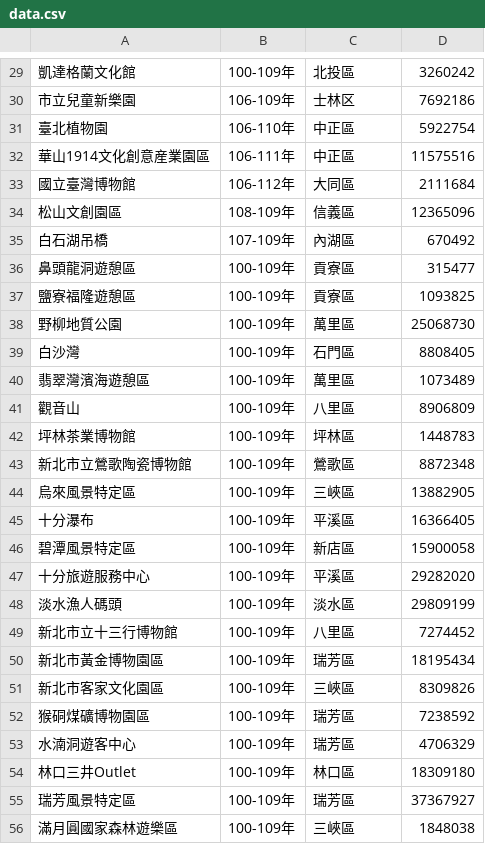
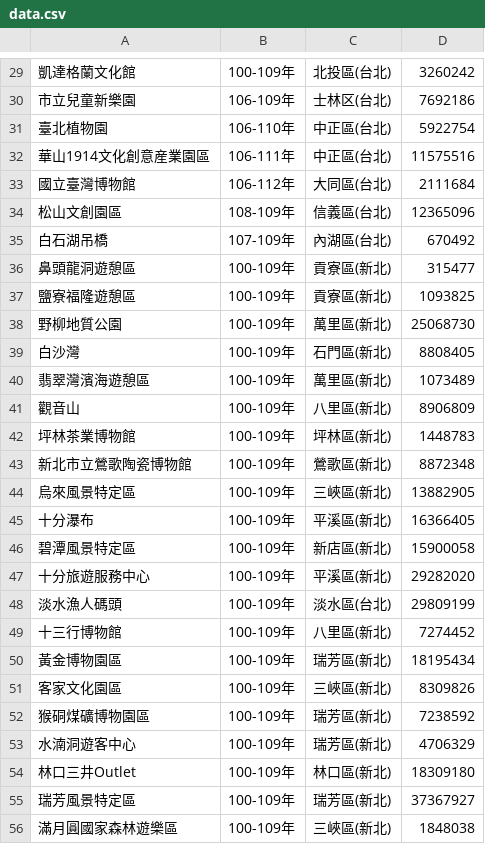
Before and after one commit to Lamgayin/lamgayin.github.io, a CSV file: lab02/data.csv, drawn as a sheet; only a part is shown, gaps mark what is left out; the diff covers the shown part only.

```diff
--- a/lab02/data.csv
+++ b/lab02/data.csv
@@ -29,28 +29,28 @@
-凱達格蘭文化館,100-109年,北投區,3260242
-市立兒童新樂園,106-109年,士林区,7692186
-臺北植物園,106-110年,中正區,5922754
-華山1914文化創意産業園區,106-111年,中正區,11575516
-國立臺灣博物館,106-112年,大同區,2111684
-松山文創園區,108-109年,信義區,12365096
-白石湖吊橋,107-109年,內湖區,670492
-鼻頭龍洞遊憩區,100-109年,貢寮區,315477
-鹽寮福隆遊憩區,100-109年,貢寮區,1093825
-野柳地質公園,100-109年,萬里區,25068730
-白沙灣,100-109年,石門區,8808405
-翡翠灣濱海遊憩區,100-109年,萬里區,1073489
-觀音山,100-109年,八里區,8906809
-坪林茶業博物館,100-109年,坪林區,1448783
-新北市立鶯歌陶瓷博物館,100-109年,鶯歌區,8872348
-烏來風景特定區,100-109年,三峽區,13882905
-十分瀑布,100-109年,平溪區,16366405
-碧潭風景特定區,100-109年,新店區,15900058
-十分旅遊服務中心,100-109年,平溪區,29282020
-淡水漁人碼頭,100-109年,淡水區,29809199
-新北市立十三行博物館,100-109年,八里區,7274452
-新北市黃金博物園區,100-109年,瑞芳區,18195434
-新北市客家文化園區,100-109年,三峽區,8309826
-猴硐煤礦博物園區,100-109年,瑞芳區,7238592
-水湳洞遊客中心,100-109年,瑞芳區,4706329
-林口三井Outlet,100-109年,林口區,18309180
-瑞芳風景特定區,100-109年,瑞芳區,37367927
-滿月圓國家森林遊樂區,100-109年,三峽區,1848038
+凱達格蘭文化館,100-109年,北投區(台北),3260242
+市立兒童新樂園,106-109年,士林区(台北),7692186
+臺北植物園,106-110年,中正區(台北),5922754
+華山1914文化創意産業園區,106-111年,中正區(台北),11575516
+國立臺灣博物館,106-112年,大同區(台北),2111684
+松山文創園區,108-109年,信義區(台北),12365096
+白石湖吊橋,107-109年,內湖區(台北),670492
+鼻頭龍洞遊憩區,100-109年,貢寮區(新北),315477
+鹽寮福隆遊憩區,100-109年,貢寮區(新北),1093825
+野柳地質公園,100-109年,萬里區(新北),25068730
+白沙灣,100-109年,石門區(新北),8808405
+翡翠灣濱海遊憩區,100-109年,萬里區(新北),1073489
+觀音山,100-109年,八里區(新北),8906809
+坪林茶業博物館,100-109年,坪林區(新北),1448783
+新北市立鶯歌陶瓷博物館,100-109年,鶯歌區(新北),8872348
+烏來風景特定區,100-109年,三峽區(新北),13882905
+十分瀑布,100-109年,平溪區(新北),16366405
+碧潭風景特定區,100-109年,新店區(新北),15900058
+十分旅遊服務中心,100-109年,平溪區(新北),29282020
+淡水漁人碼頭,100-109年,淡水區(台北),29809199
+十三行博物館,100-109年,八里區(新北),7274452
+黃金博物園區,100-109年,瑞芳區(新北),18195434
+客家文化園區,100-109年,三峽區(新北),8309826
+猴硐煤礦博物園區,100-109年,瑞芳區(新北),7238592
+水湳洞遊客中心,100-109年,瑞芳區(新北),4706329
+林口三井Outlet,100-109年,林口區(新北),18309180
+瑞芳風景特定區,100-109年,瑞芳區(新北),37367927
+滿月圓國家森林遊樂區,100-109年,三峽區(新北),1848038
```
Also changed, not shown: 50 edited cells elsewhere in this file.
